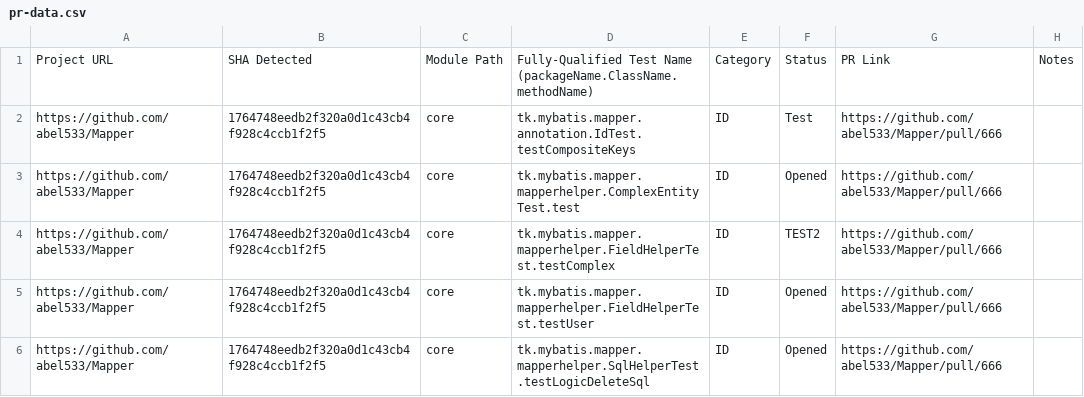
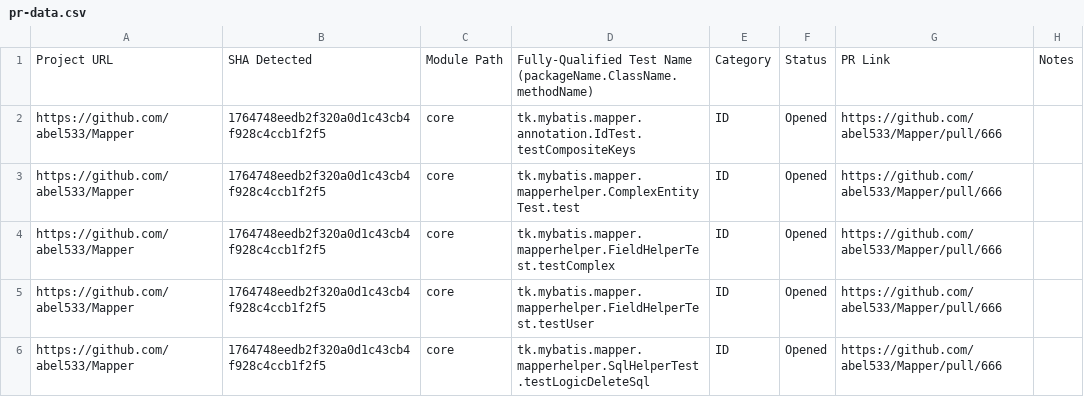
Before and after one commit to jereparla/idoft, a CSV file: pr-data.csv, drawn as a sheet; only a part is shown.

Commit message:
Update pr-data.csv

```diff
--- a/pr-data.csv
+++ b/pr-data.csv
@@ -1,5 +1,5 @@
 Project URL,SHA Detected,Module Path,Fully-Qualified Test Name (packageName.ClassName.methodName),Category,Status,PR Link,Notes
-https://github.com/abel533/Mapper,1764748eedb2f320a0d1c43cb4f928c4ccb1f2f5,core,tk.mybatis.mapper.annotation.IdTest.testCompositeKeys,ID,Test,https://github.com/abel533/Mapper/pull/666,
+https://github.com/abel533/Mapper,1764748eedb2f320a0d1c43cb4f928c4ccb1f2f5,core,tk.mybatis.mapper.annotation.IdTest.testCompositeKeys,ID,Opened,https://github.com/abel533/Mapper/pull/666,
 https://github.com/abel533/Mapper,1764748eedb2f320a0d1c43cb4f928c4ccb1f2f5,core,tk.mybatis.mapper.mapperhelper.ComplexEntityTest.test,ID,Opened,https://github.com/abel533/Mapper/pull/666,
-https://github.com/abel533/Mapper,1764748eedb2f320a0d1c43cb4f928c4ccb1f2f5,core,tk.mybatis.mapper.mapperhelper.FieldHelperTest.testComplex,ID,TEST2,https://github.com/abel533/Mapper/pull/666,
+https://github.com/abel533/Mapper,1764748eedb2f320a0d1c43cb4f928c4ccb1f2f5,core,tk.mybatis.mapper.mapperhelper.FieldHelperTest.testComplex,ID,Opened,https://github.com/abel533/Mapper/pull/666,
 https://github.com/abel533/Mapper,1764748eedb2f320a0d1c43cb4f928c4ccb1f2f5,core,tk.mybatis.mapper.mapperhelper.FieldHelperTest.testUser,ID,Opened,https://github.com/abel533/Mapper/pull/666,
```
